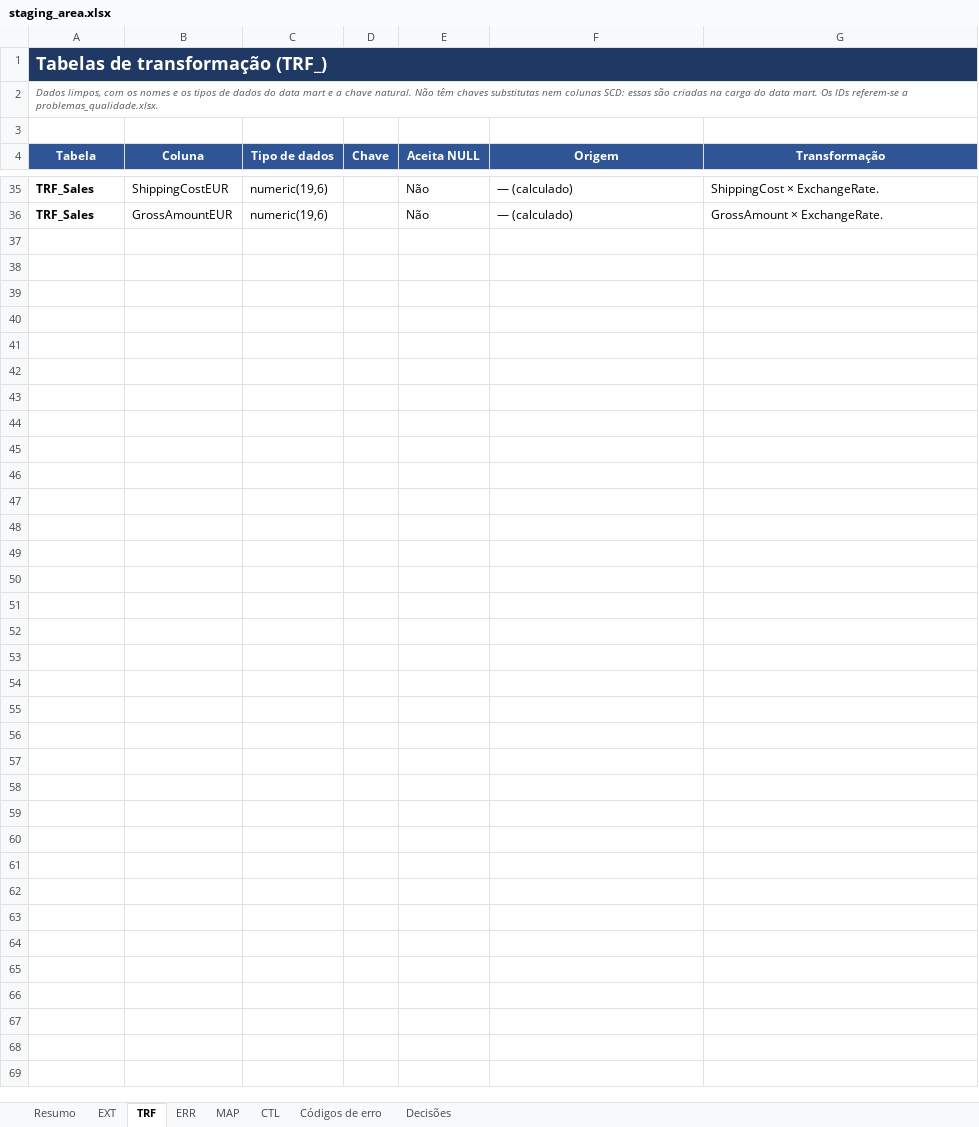
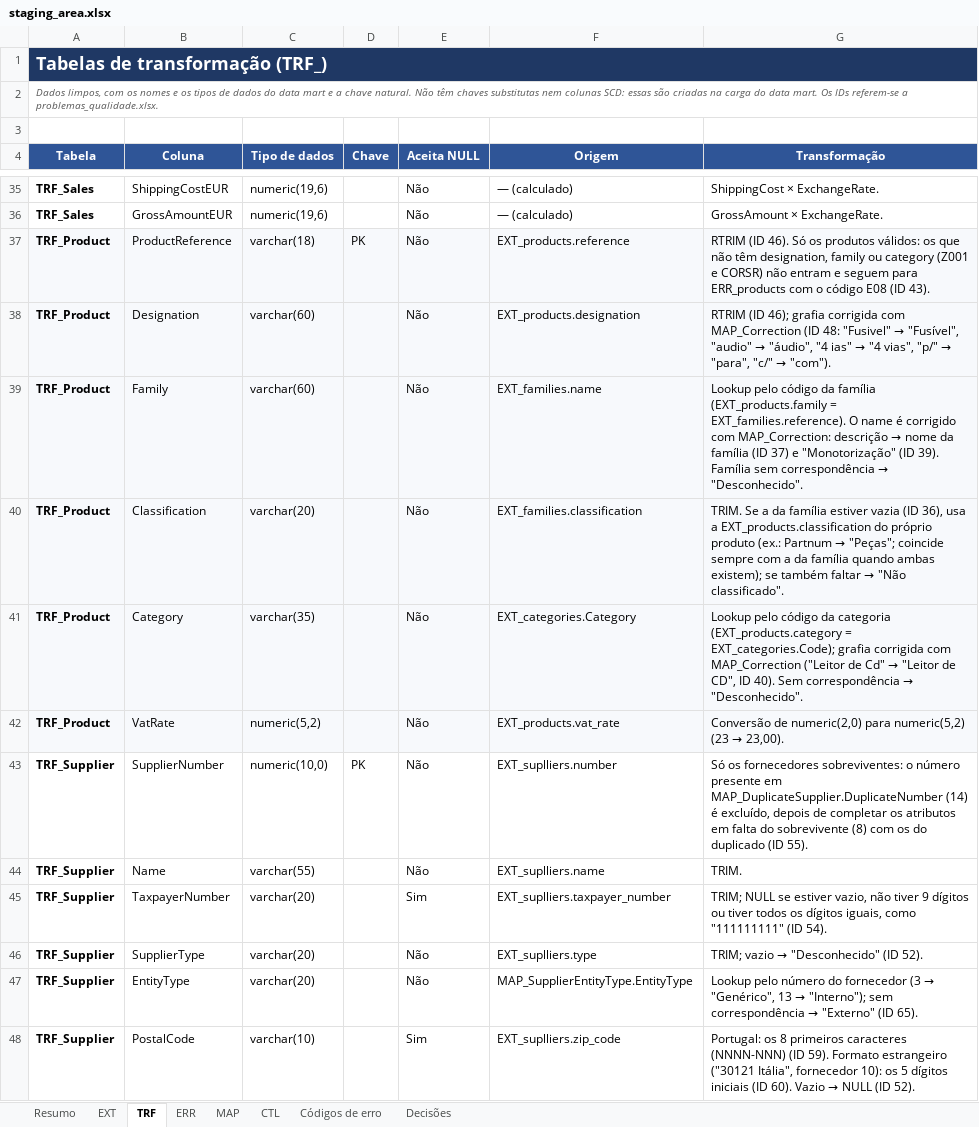
Before and after one commit to JorgeUbaldoR/ARMDD_26-27_1231274_1260541, an Excel workbook: docs/staging_area.xlsx, sheet TRF, drawn as a sheet; only a part is shown, gaps mark what is left out; values as stored, in another font and other column widths than the file's, no borders; the diff covers the shown part only; the diff names each change by its address in the sheet, - before the commit and + after, or states it on an @@ line.

```diff
--- a/docs/staging_area.xlsx (sheet TRF)
+++ b/docs/staging_area.xlsx (sheet TRF)
-B1:G1 fill: #1F3864
+B1:G1 fill: none
+row 37: TRF_Product | ProductReference | varchar(18) | PK | Não | EXT_products.reference | RTRIM (ID 46). Só os produtos válidos: os que não têm designation, family ou category (Z001 e CORSR) não entram e seguem para ERR_products com o código E08 (ID 43).
+row 38: TRF_Product | Designation | varchar(60) |  | Não | EXT_products.designation | RTRIM (ID 46); grafia corrigida com MAP_Correction (ID 48: "Fusivel" → "Fusível", "audio" → "áudio", "4 ias" → "4 vias", "p/" → "para", "c/" → "com").
+row 39: TRF_Product | Family | varchar(60) |  | Não | EXT_families.name | Lookup pelo código da família (EXT_products.family = EXT_families.reference). O name é corrigido com MAP_Correction: descrição → nome da família (ID 37) e "Monotorização" (ID 39). Família sem correspondência → "Desconhecido".
+row 40: TRF_Product | Classification | varchar(20) |  | Não | EXT_families.classification | TRIM. Se a da família estiver vazia (ID 36), usa a EXT_products.classification do próprio produto (ex.: Partnum → "Peças"; coincide sempre com a da família quando ambas existem); se também faltar → "Não classificado".
+row 41: TRF_Product | Category | varchar(35) |  | Não | EXT_categories.Category | Lookup pelo código da categoria (EXT_products.category = EXT_categories.Code); grafia corrigida com MAP_Correction ("Leitor de Cd" → "Leitor de CD", ID 40). Sem correspondência → "Desconhecido".
+row 42: TRF_Product | VatRate | numeric(5,2) |  | Não | EXT_products.vat_rate | Conversão de numeric(2,0) para numeric(5,2) (23 → 23,00).
+row 43: TRF_Supplier | SupplierNumber | numeric(10,0) | PK | Não | EXT_suplliers.number | Só os fornecedores sobreviventes: o número presente em MAP_DuplicateSupplier.DuplicateNumber (14) é excluído, depois de completar os atributos em falta do sobrevivente (8) com os do duplicado (ID 55).
+row 44: TRF_Supplier | Name | varchar(55) |  | Não | EXT_suplliers.name | TRIM.
+row 45: TRF_Supplier | TaxpayerNumber | varchar(20) |  | Sim | EXT_suplliers.taxpayer_number | TRIM; NULL se estiver vazio, não tiver 9 dígitos ou tiver todos os dígitos iguais, como "111111111" (ID 54).
+row 46: TRF_Supplier | SupplierType | varchar(20) |  | Não | EXT_suplliers.type | TRIM; vazio → "Desconhecido" (ID 52).
+row 47: TRF_Supplier | EntityType | varchar(20) |  | Não | MAP_SupplierEntityType.EntityType | Lookup pelo número do fornecedor (3 → "Genérico", 13 → "Interno"); sem correspondência → "Externo" (ID 65).
+row 48: TRF_Supplier | PostalCode | varchar(10) |  | Sim | EXT_suplliers.zip_code | Portugal: os 8 primeiros caracteres (NNNN-NNN) (ID 59). Formato estrangeiro ("30121 Itália", fornecedor 10): os 5 dígitos iniciais (ID 60). Vazio → NULL (ID 52).
```
Also changed, not shown: 11 added rows elsewhere in this sheet, sheet EXT, sheet ERR, sheet Resumo, sheet MAP, sheet Decisões, sheet Códigos de erro, 1 more sheet, 1 other file.
